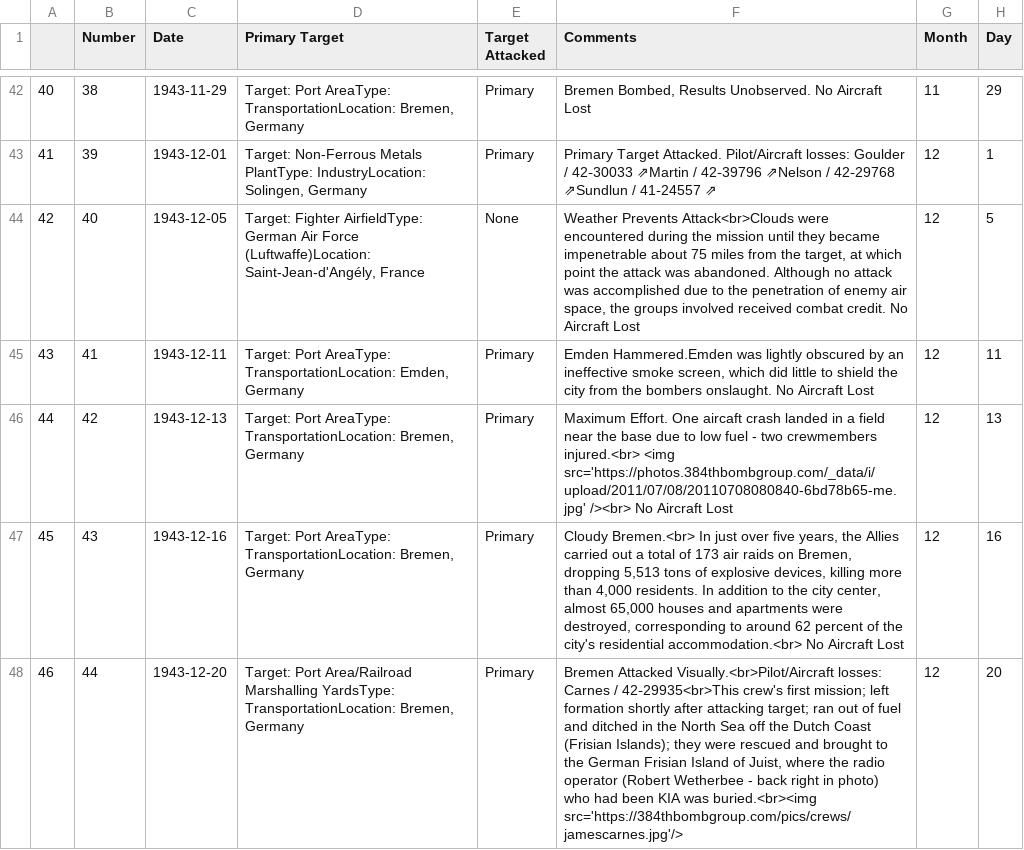
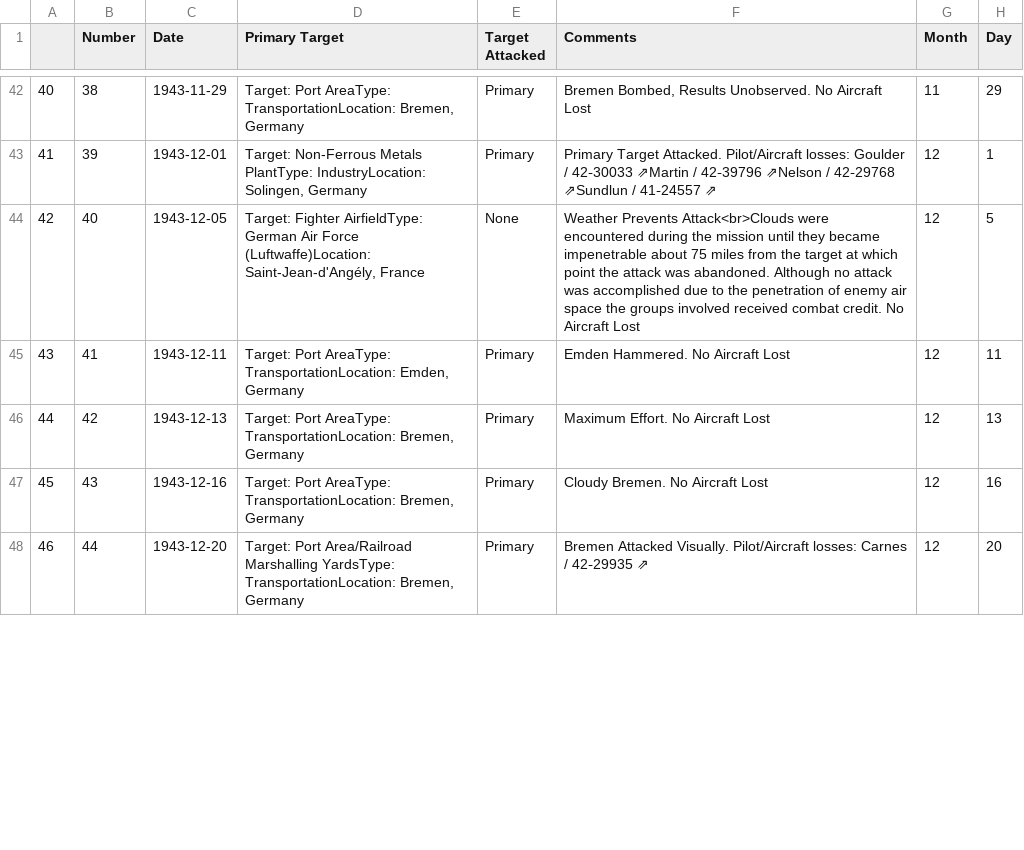
Before and after one commit to velocharts/384th-missions, a CSV file: 1943.csv, drawn as a sheet; only a part is shown, gaps mark what is left out; the diff covers the shown part only.

Commit message:
Add files via upload

```diff
--- a/1943.csv
+++ b/1943.csv
@@ -43,6 +43,6 @@
 41,39,1943-12-01,"Target: Non-Ferrous Metals PlantType: IndustryLocation: Solingen, Germany",Primary,Primary Target Attacked. Pilot/Aircraft losses: Goulder / 42‑30033 ⇗Martin / 42‑39796 ⇗Nelson / 42‑29768 ⇗Sundlun / 41‑24557 ⇗,12,1
-42,40,1943-12-05,"Target: Fighter AirfieldType: German Air Force (Luftwaffe)Location: Saint-Jean-d'Angély, France",None,"Weather Prevents Attack<br>Clouds were encountered during the mission until they became impenetrable about 75 miles from the target, at which point the attack was abandoned. Although no attack was accomplished due to the penetration of enemy air space, the groups involved received combat credit. No Aircraft Lost",12,5
-43,41,1943-12-11,"Target: Port AreaType: TransportationLocation: Emden, Germany",Primary,"Emden Hammered.Emden was lightly obscured by an ineffective smoke screen, which did little to shield the city from the bombers onslaught. No Aircraft Lost",12,11
-44,42,1943-12-13,"Target: Port AreaType: TransportationLocation: Bremen, Germany",Primary,"Maximum Effort. One aircaft crash landed in a field near the base due to low fuel - two crewmembers injured.<br> <img src='https://photos.384thbombgroup.com/_data/i/upload/2011/07/08/20110708080840-6bd78b65-me.jpg' /><br> No Aircraft Lost",12,13
-45,43,1943-12-16,"Target: Port AreaType: TransportationLocation: Bremen, Germany",Primary,"Cloudy Bremen.<br> In just over five years, the Allies carried out a total of 173 air raids on Bremen, dropping 5,513 tons of explosive devices, killing more than 4,000 residents. In addition to the city center, almost 65,000 houses and apartments were destroyed, corresponding to around 62 percent of the city's residential accommodation.<br>  No Aircraft Lost",12,16
-46,44,1943-12-20,"Target: Port Area/Railroad Marshalling YardsType: TransportationLocation: Bremen, Germany",Primary,"Bremen Attacked Visually.<br>Pilot/Aircraft losses: Carnes / 42‑29935<br>This crew's first mission; left formation shortly after attacking target; ran out of fuel and ditched in the North Sea off the Dutch Coast (Frisian Islands); they were rescued and brought to the German Frisian Island of Juist, where the radio operator (Robert Wetherbee - back right in photo) who had been KIA was buried.<br><img src='https://384thbombgroup.com/pics/crews/jamescarnes.jpg'/>",12,20
+42,40,1943-12-05,"Target: Fighter AirfieldType: German Air Force (Luftwaffe)Location: Saint-Jean-d'Angély, France",None,Weather Prevents Attack<br>Clouds were encountered during the mission until they became impenetrable about 75 miles from the target at which point the attack was abandoned. Although no attack was accomplished due to the penetration of enemy air space the groups involved received combat credit. No Aircraft Lost,12,5
+43,41,1943-12-11,"Target: Port AreaType: TransportationLocation: Emden, Germany",Primary,Emden Hammered. No Aircraft Lost,12,11
+44,42,1943-12-13,"Target: Port AreaType: TransportationLocation: Bremen, Germany",Primary,Maximum Effort. No Aircraft Lost,12,13
+45,43,1943-12-16,"Target: Port AreaType: TransportationLocation: Bremen, Germany",Primary,Cloudy Bremen. No Aircraft Lost,12,16
+46,44,1943-12-20,"Target: Port Area/Railroad Marshalling YardsType: TransportationLocation: Bremen, Germany",Primary,Bremen Attacked Visually. Pilot/Aircraft losses: Carnes / 42‑29935 ⇗,12,20
```
Also changed, not shown: 8 edited cells elsewhere in this file, 1944.csv.
